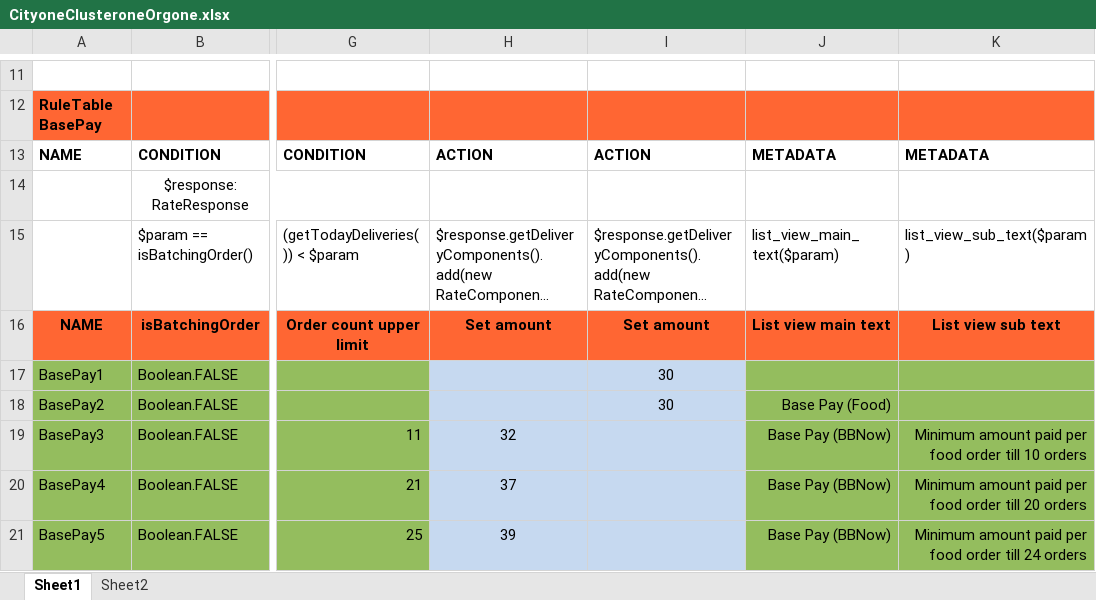
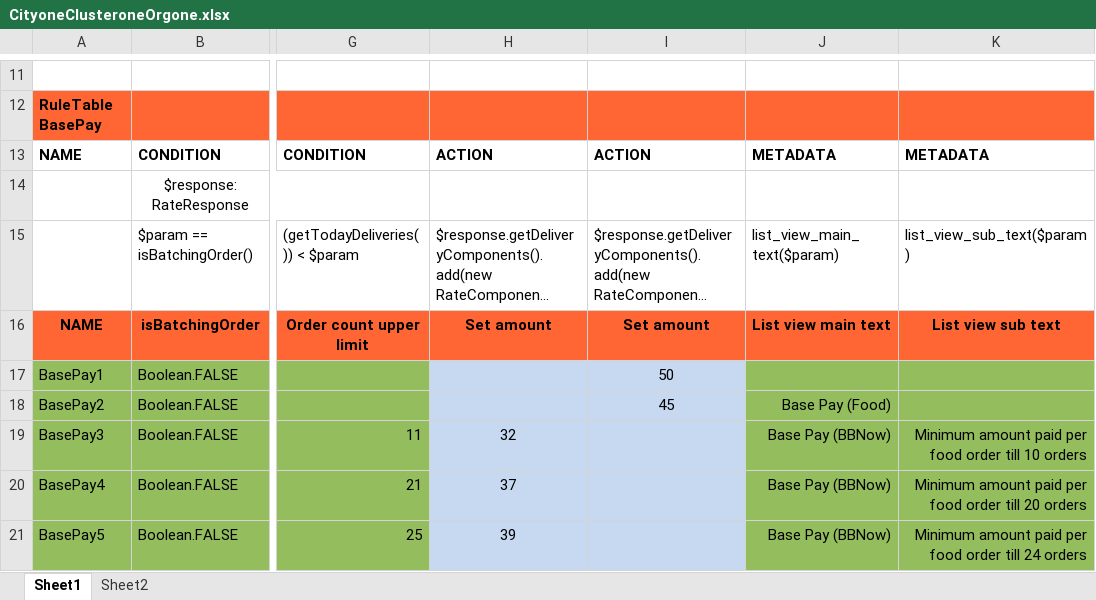
Before and after one commit to lsn-saransh/rate-card-automation-test, an Excel workbook: src/main/resources/excel/hyperlocal/cityone/clusterone/orgone/CityoneClusteroneOrgone.xlsx, sheet Sheet1, drawn as a sheet; only a part is shown, gaps mark what is left out; long unchanged cells end in …; values as stored, in another font and other column widths than the file's, no borders; the diff names each change by its address in the sheet, - before the commit and + after, or states it on an @@ line.

```diff
--- a/src/main/resources/excel/hyperlocal/cityone/clusterone/orgone/CityoneClusteroneOrgone.xlsx (sheet Sheet1)
+++ b/src/main/resources/excel/hyperlocal/cityone/clusterone/orgone/CityoneClusteroneOrgone.xlsx (sheet Sheet1)
-I17: 30
+I17: 50
-I18: 30
+I18: 45
```
